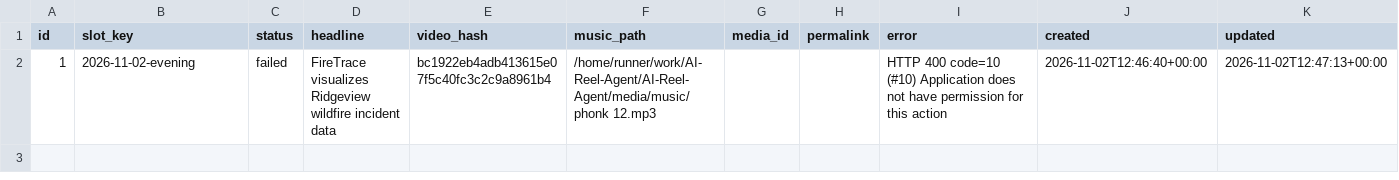
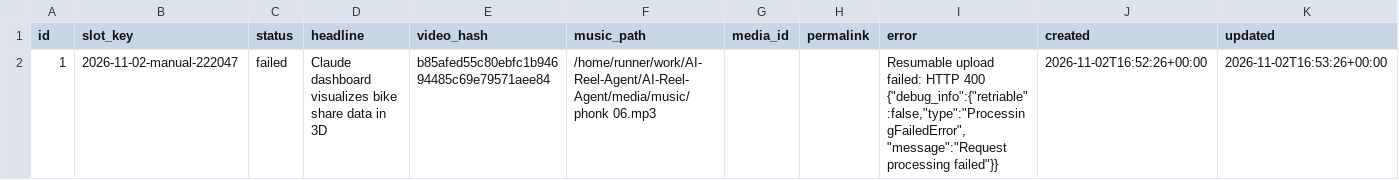
Before and after one commit to harshwardhansharma7005-crypto/AI-Reel-Agent, a CSV file: history/publication_history.csv, drawn as a sheet.

Commit message:
Update publication history [skip ci]

```diff
--- a/history/publication_history.csv
+++ b/history/publication_history.csv
@@ -1,2 +1,2 @@
 id,slot_key,status,headline,video_hash,music_path,media_id,permalink,error,created,updated
-1,2026-11-02-evening,failed,FireTrace visualizes Ridgeview wildfire incident data,bc1922eb4adb413615e07f5c40fc3c2c9a8961b4,/home/runner/work/AI-Reel-Agent/AI-Reel-Agent/media/music/phonk 12.mp3,,,HTTP 400 code=10 (#10) Application does not have permission for this action,2026-11-02T12:46:40+00:00,2026-11-02T12:47:13+00:00
+1,2026-11-02-manual-222047,failed,Claude dashboard visualizes bike share data in 3D,b85afed55c80ebfc1b94694485c69e79571aee84,/home/runner/work/AI-Reel-Agent/AI-Reel-Agent/media/music/phonk 06.mp3,,,"Resumable upload failed: HTTP 400 {""debug_info"":{""retriable"":false,""type"":""ProcessingFailedError"",""message"":""Request processing failed""}}",2026-11-02T16:52:26+00:00,2026-11-02T16:53:26+00:00
```
